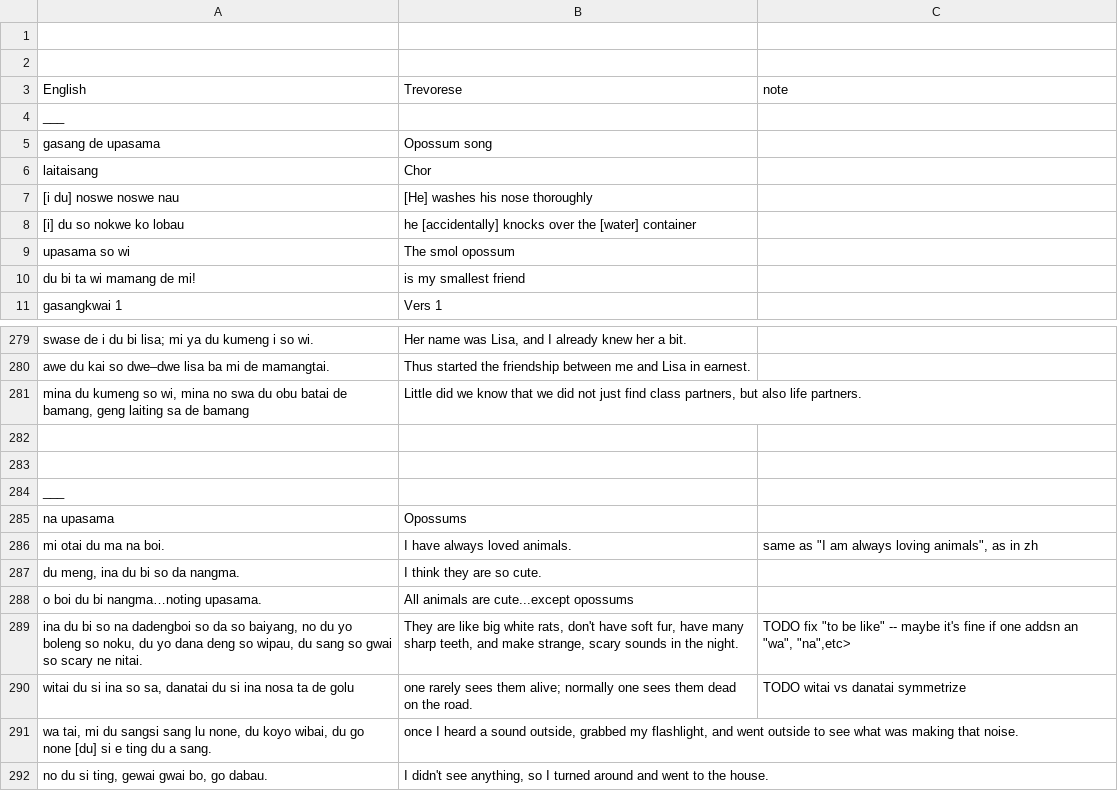
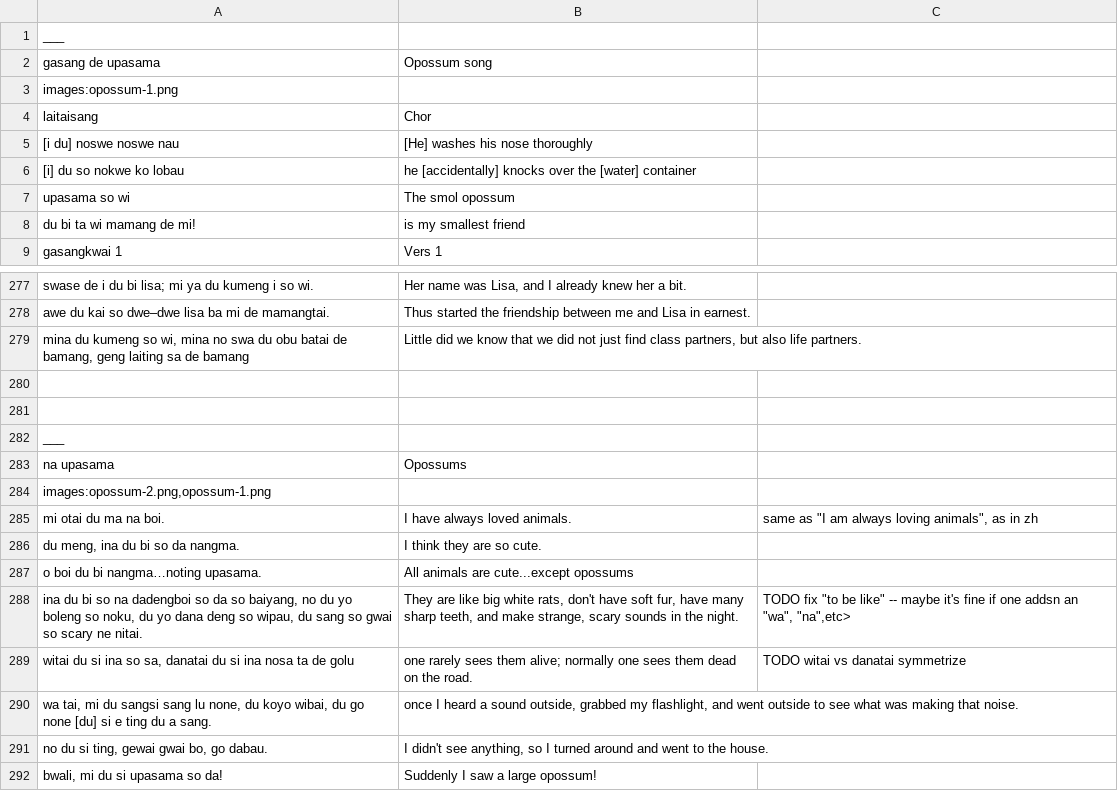
Before and after one commit to icaswell/trevorese, a TSV file: www/stories.tsv, drawn as a sheet; only a part is shown, gaps mark what is left out; the shorter side is filled out with more unchanged rows; removed rows and columns are numbered as before the commit, all else as after; the diff names each change by its address in the sheet, - before the commit and + after, or states it on an @@ line.

Commit message:
images now read from stories.tsv

```diff
--- a/www/stories.tsv
+++ b/www/stories.tsv
-row 1: (empty)
-row 2: (empty)
-row 3: English | Trevorese | note
+row 3: images:opossum-1.png
+row 284: images:opossum-2.png,opossum-1.png
```
Also changed, not shown: 1 other file.
